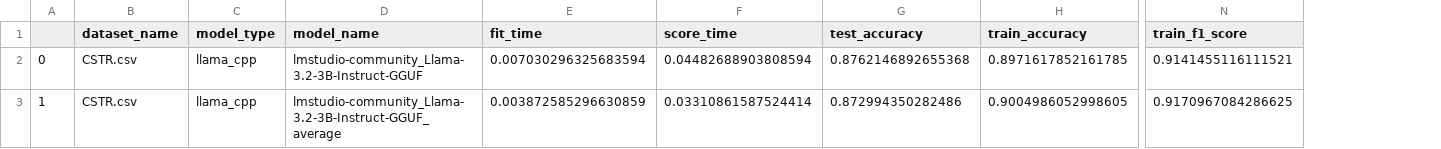
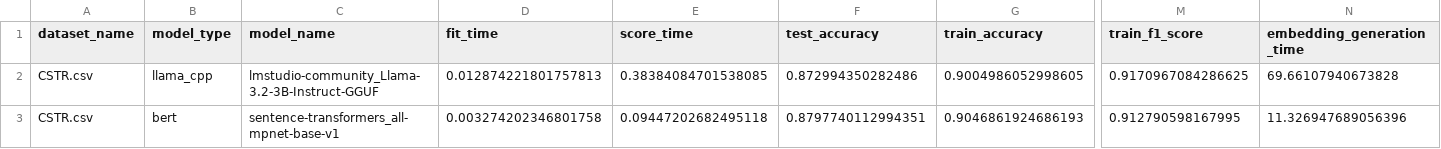
Before and after one commit to Matheusutino/llm2vec-embeddings-classification, a CSV file: test.csv, drawn as a sheet; only a part is shown, gaps mark what is left out; removed rows and columns are numbered as before the commit, all else as after; rows hold the shown columns only; the diff names each change by its address in the sheet, - before the commit and + after, or states it on an @@ line.

```diff
--- a/test.csv
+++ b/test.csv
-column A, row 3: 1
+column N (embedding_generation_time), row 2: 69.66107940673828
-row 2: 0 | CSTR.csv | llama_cpp | lmstudio-community_Llama-3.2-3B-Instruct-GGUF | 0.007030296325683594 | 0.04482688903808594 | 0.8762146892655368 | 0.8971617852161785 | 0.9141455116111521
-C2 (model_name): lmstudio-community_Llama-3.2-3B-Instruct-GGUF_average
+C2 (model_name): lmstudio-community_Llama-3.2-3B-Instruct-GGUF
-D2 (fit_time): 0.003872585296630859
+D2 (fit_time): 0.012874221801757813
-E2 (score_time): 0.03310861587524414
+E2 (score_time): 0.38384084701538085
+row 3: CSTR.csv | bert | sentence-transformers_all-mpnet-base-v1 | 0.003274202346801758 | 0.09447202682495118 | 0.8797740112994351 | 0.9046861924686193 | 0.912790598167995 | 11.326947689056396
```
Also changed, not shown: 18 other files.
